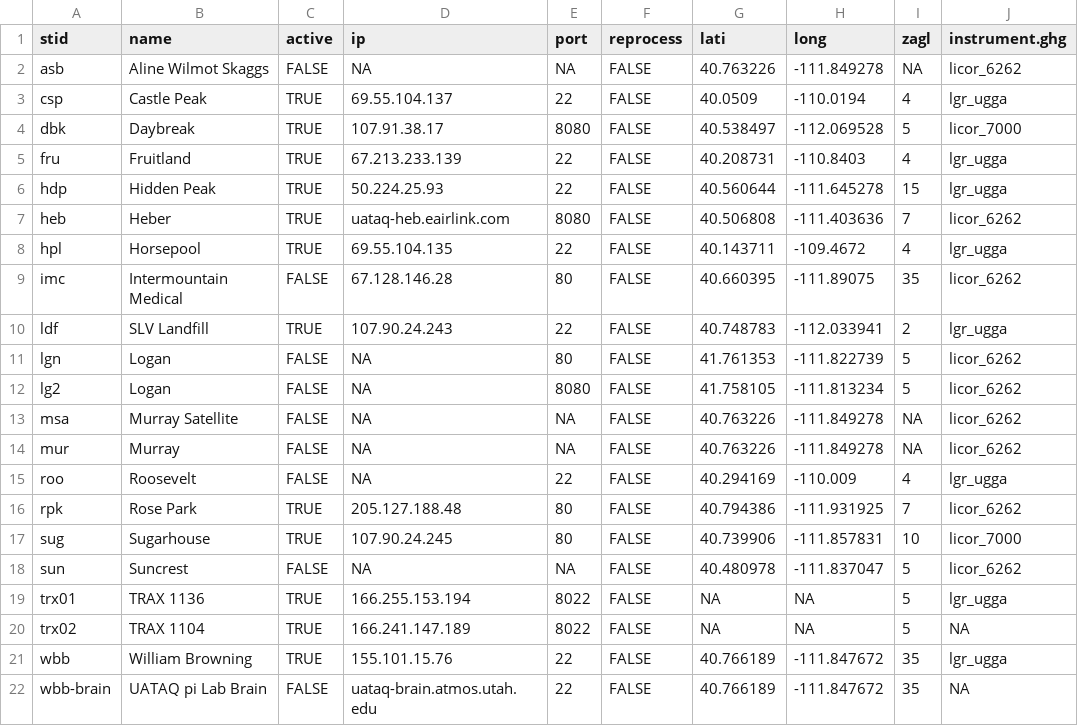
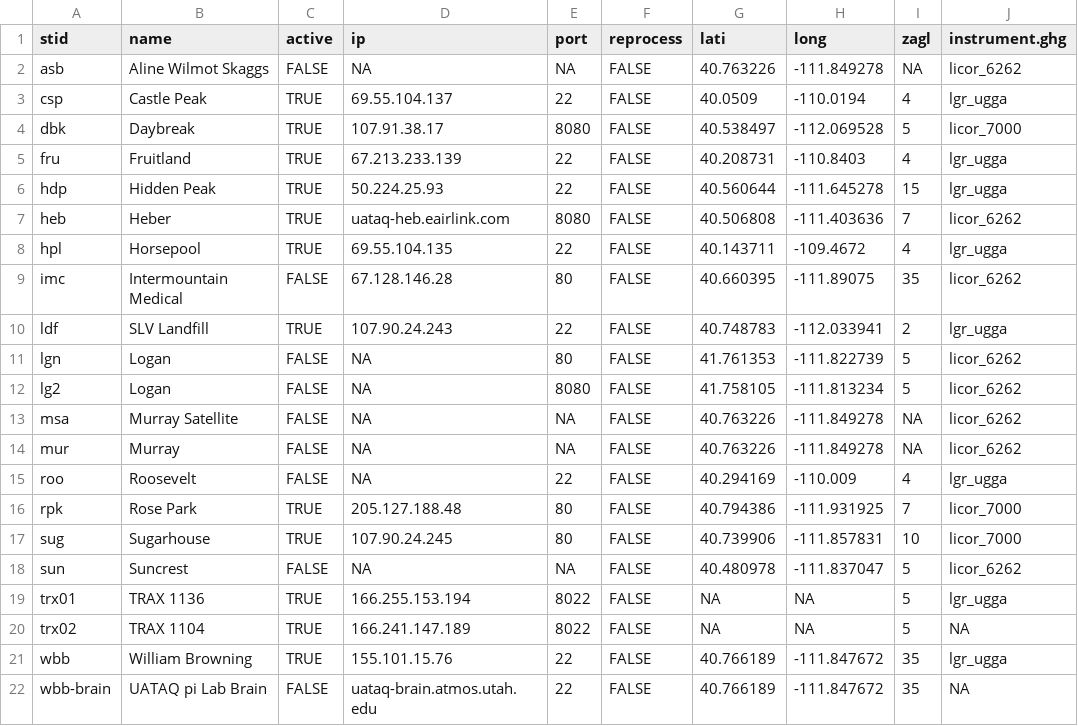
Before and after one commit to uataq/data-pipeline, a CSV file: config/site_config.csv, drawn as a sheet.

Commit message:
Change RPK from licor_6262 to licor_7000

```diff
--- a/config/site_config.csv
+++ b/config/site_config.csv
@@ -15,3 +15,3 @@ mur, Murray, FALSE, NA, NA, FALSE, 40.763226, -111.849278, NA, licor_6262
 roo, Roosevelt, FALSE, NA, 22, FALSE, 40.294169, -110.009, 4, lgr_ugga
-rpk, Rose Park, TRUE, 205.127.188.48, 80, FALSE, 40.794386, -111.931925, 7, licor_6262
+rpk, Rose Park, TRUE, 205.127.188.48, 80, FALSE, 40.794386, -111.931925, 7, licor_7000
 sug, Sugarhouse, TRUE, 107.90.24.245, 80, FALSE, 40.739906, -111.857831, 10, licor_7000
```
